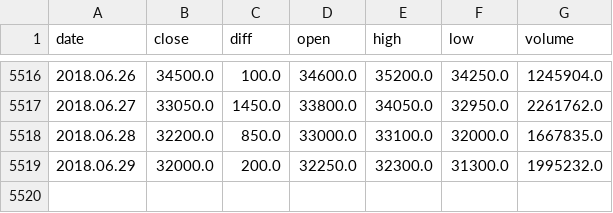
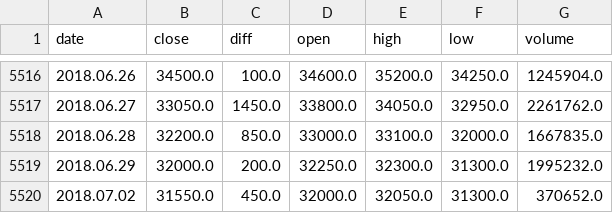
Before and after one commit to llejo3/deep-learning, a CSV file: stock_learning_rnn/data/015760.csv, drawn as a sheet; only a part is shown, gaps mark what is left out; the diff names each change by its address in the sheet, - before the commit and + after, or states it on an @@ line.

```diff
--- a/stock_learning_rnn/data/015760.csv
+++ b/stock_learning_rnn/data/015760.csv
+row 5520: 2018.07.02 | 31550.0 | 450.0 | 32000.0 | 32050.0 | 31300.0 | 370652.0
```
Also changed, not shown: stock_learning_rnn/data/003520.csv, stock_learning_rnn/data/085370.csv, 20 other files.
